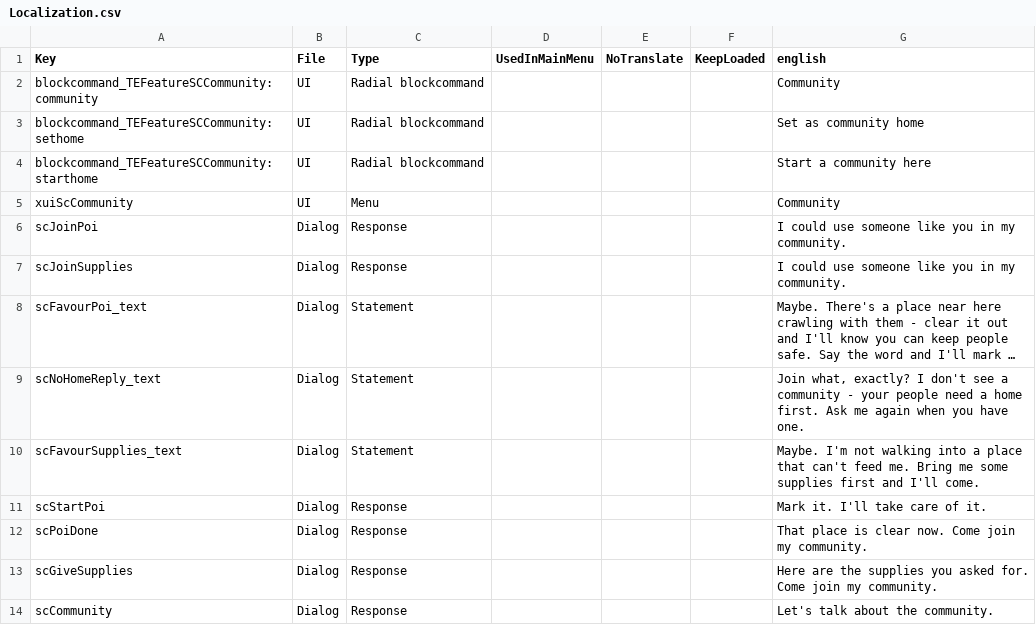
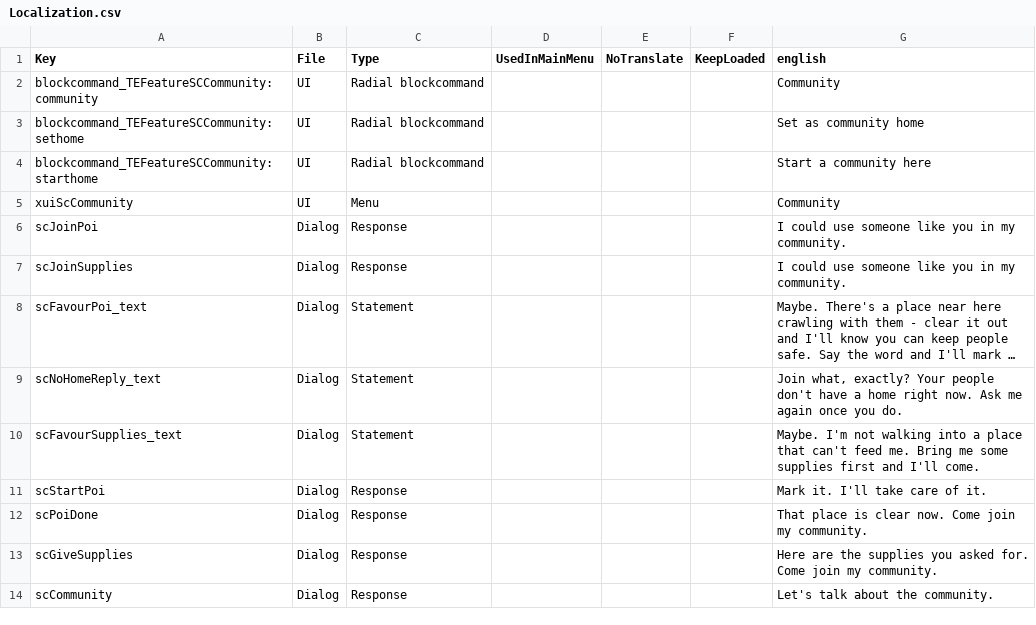
Before and after one commit to Relentless757/SurvivorCommunity, a CSV file: Config/Localization.csv, drawn as a sheet; only a part is shown; long unchanged cells end in …; the diff names each change by its address in the sheet, - before the commit and + after, or states it on an @@ line.

```diff
--- a/Config/Localization.csv
+++ b/Config/Localization.csv
-G9 (english): …what, exactly? I don't see a community - your people need a home first. Ask me again when you have one.
+G9 (english): …what, exactly? Your people don't have a home right now. Ask me again once you do.
```
Also changed, not shown: 5 other files.
